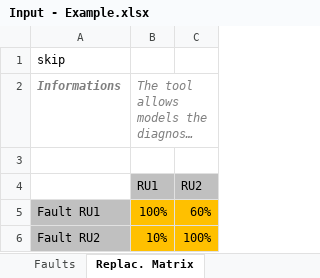
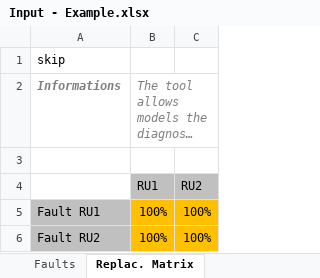
Before and after one commit to merce-fra/PELCA, an Excel workbook: Example/Input - Example.xlsx, sheet Replac. Matrix, drawn as a sheet; long unchanged cells end in …; values as stored, in another font and other column widths than the file's, no borders; the diff names each change by its address in the sheet, - before the commit and + after, or states it on an @@ line.

```diff
--- a/Example/Input - Example.xlsx (sheet Replac. Matrix)
+++ b/Example/Input - Example.xlsx (sheet Replac. Matrix)
-C5: 60%
+C5: 100%
-B6: 10%
+B6: 100%
```
Also changed, not shown: sheet Faults, sheet LCA.
